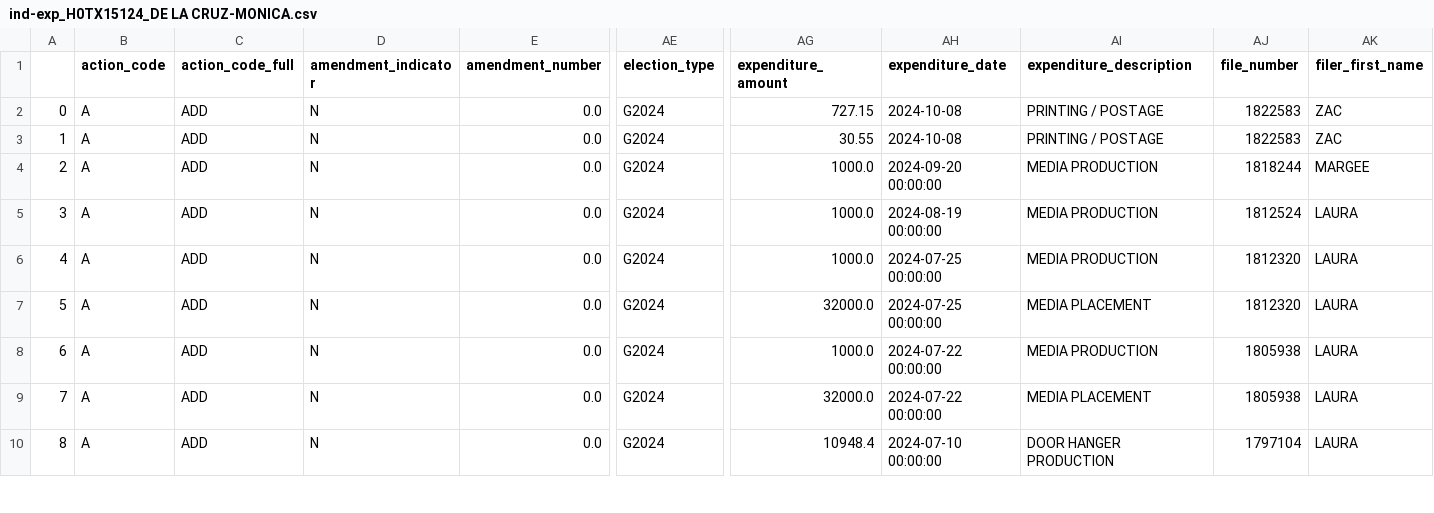
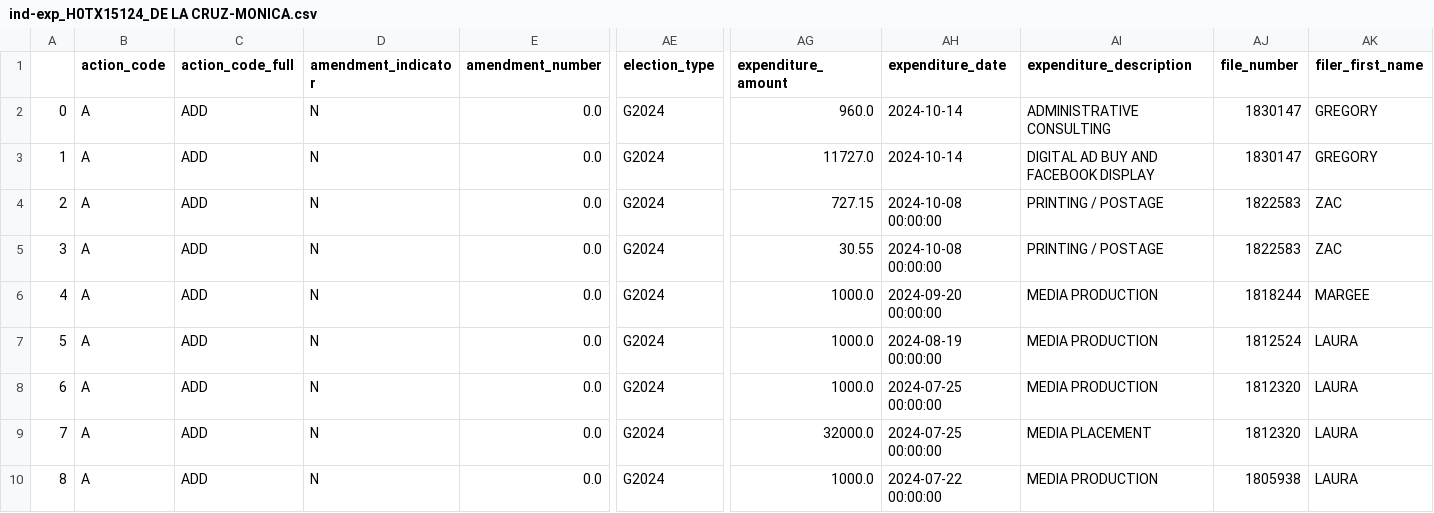
Before and after one commit to m-nolan/sunlight_fec, a CSV file: data/ind-exp_H0TX15124_DE LA CRUZ-MONICA.csv, drawn as a sheet; only a part is shown, gaps mark what is left out; the shorter side is filled out with more unchanged rows; addresses are those after the commit; rows hold the shown columns only; the diff names each change by its address in the sheet, - before the commit and + after, or states it on an @@ line.

Commit message:
Automated commit from GitHub Actions

```diff
--- a/data/ind-exp_H0TX15124_DE LA CRUZ-MONICA.csv
+++ b/data/ind-exp_H0TX15124_DE LA CRUZ-MONICA.csv
+row 2: 0 | A | ADD | N | 0.0 | G2024 | 960.0 | 2024-10-14 | ADMINISTRATIVE CONSULTING | 1830147 | GREGORY
+row 3: 1 | A | ADD | N | 0.0 | G2024 | 11727.0 | 2024-10-14 | DIGITAL AD BUY AND FACEBOOK DISPLAY | 1830147 | GREGORY
@@ column A renumbered from row 4 down @@
-AH4:AH5 (expenditure_date): 2024-10-08
+AH4:AH5 (expenditure_date): 2024-10-08 00:00:00
```
Also changed, not shown: data/ind-exp_H0MI08141_JUNGE-PAUL.csv, 8 other files.
